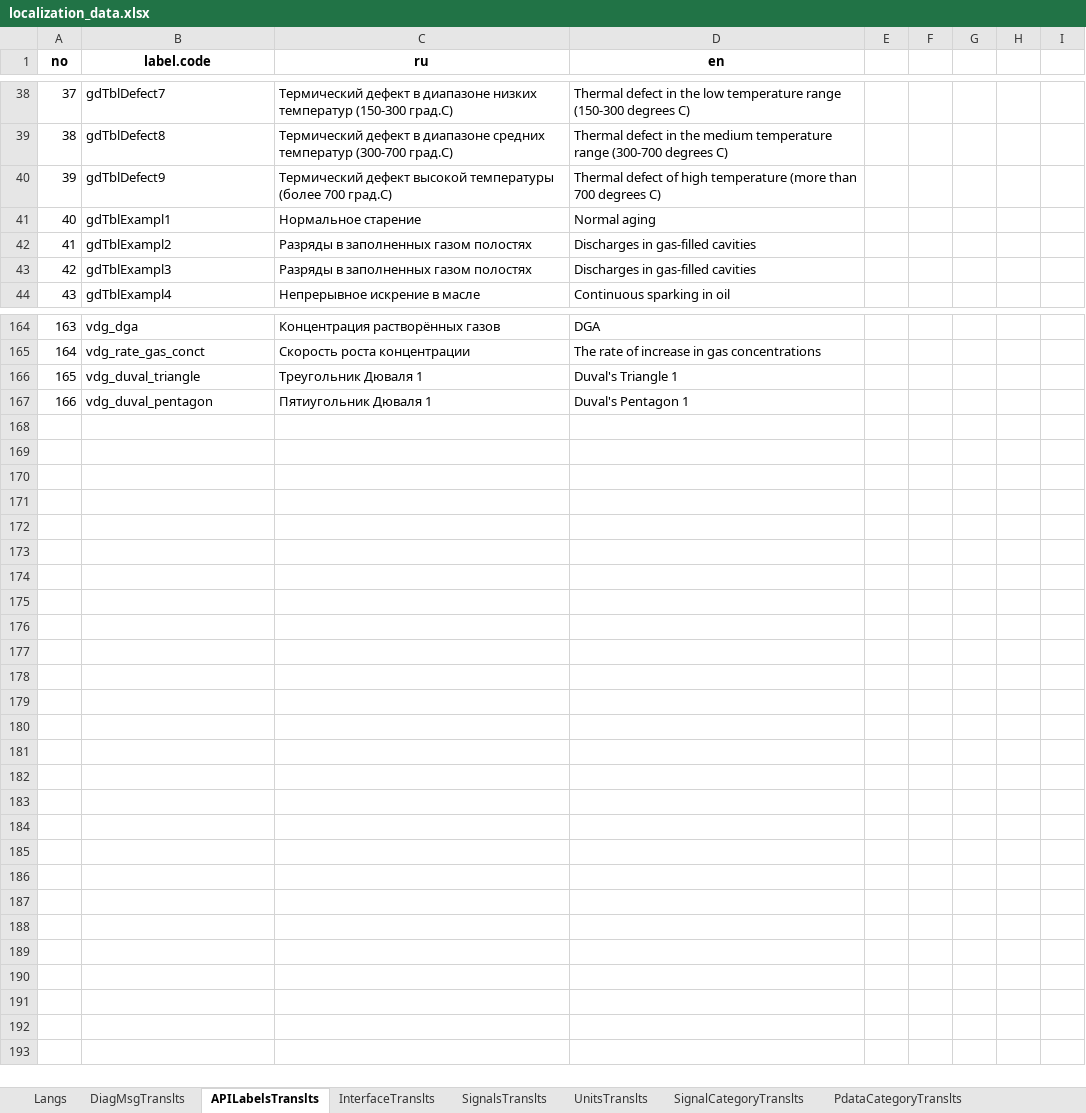
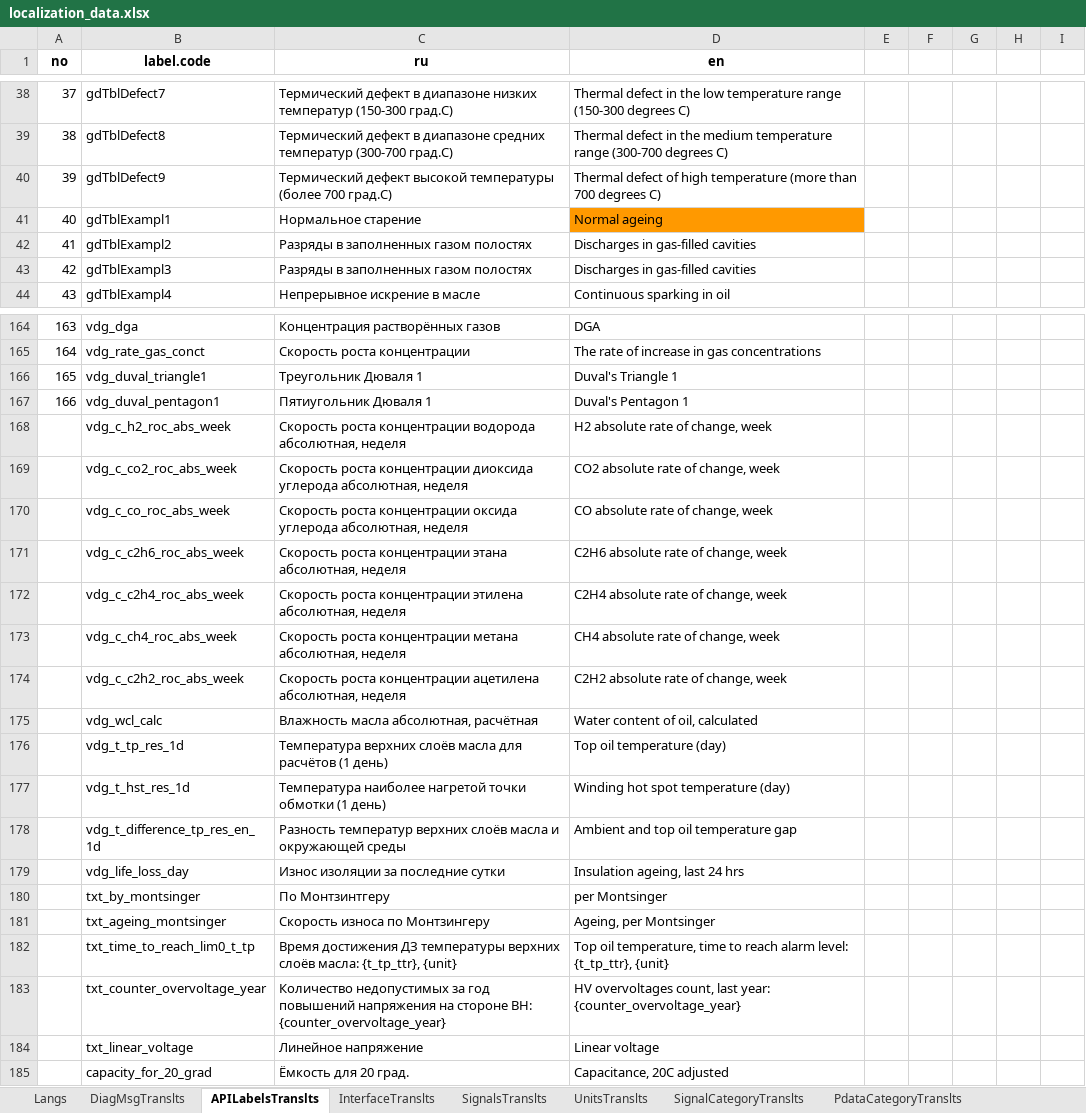
Before and after one commit to bo-energo/2410-17-site, an Excel workbook: main/localization/init_data/localization_data.xlsx, sheet APILabelsTranslts, drawn as a sheet; only a part is shown, gaps mark what is left out; values as stored, in another font and other column widths than the file's, no borders; charts and pictures not drawn; the diff covers the shown part only; the diff names each change by its address in the sheet, - before the commit and + after, or states it on an @@ line.

```diff
--- a/main/localization/init_data/localization_data.xlsx (sheet APILabelsTranslts)
+++ b/main/localization/init_data/localization_data.xlsx (sheet APILabelsTranslts)
-D41 (en): Normal aging
+D41 (en): Normal ageing
-D41 fill: none
+D41 fill: #FF9900
-B166 (label.code): vdg_duval_triangle
+B166 (label.code): vdg_duval_triangle1
-B167 (label.code): vdg_duval_pentagon
+B167 (label.code): vdg_duval_pentagon1
+row 168:  | vdg_c_h2_roc_abs_week | Скорость роста концентрации водорода абсолютная, неделя | H2 absolute rate of change, week
+row 169:  | vdg_c_co2_roc_abs_week | Скорость роста концентрации диоксида углерода абсолютная, неделя | CO2 absolute rate of change, week
+row 170:  | vdg_c_co_roc_abs_week | Скорость роста концентрации оксида углерода абсолютная, неделя | CO absolute rate of change, week
+row 171:  | vdg_c_c2h6_roc_abs_week | Скорость роста концентрации этана абсолютная, неделя | C2H6 absolute rate of change, week
+row 172:  | vdg_c_c2h4_roc_abs_week | Скорость роста концентрации этилена абсолютная, неделя | C2H4 absolute rate of change, week
+row 173:  | vdg_c_ch4_roc_abs_week | Скорость роста концентрации метана абсолютная, неделя | CH4 absolute rate of change, week
+row 174:  | vdg_c_c2h2_roc_abs_week | Скорость роста концентрации ацетилена абсолютная, неделя | C2H2 absolute rate of change, week
+row 175:  | vdg_wcl_calc | Влажность масла абсолютная, расчётная | Water content of oil, calculated
+row 176:  | vdg_t_tp_res_1d | Температура верхних слоёв масла для расчётов (1 день) | Top oil temperature (day)
+row 177:  | vdg_t_hst_res_1d | Температура наиболее нагретой точки обмотки (1 день) | Winding hot spot temperature (day)
+row 178:  | vdg_t_difference_tp_res_en_1d | Разность температур верхних слоёв масла и окружающей среды | Ambient and top oil temperature gap
+row 179:  | vdg_life_loss_day | Износ изоляции за последние сутки | Insulation ageing, last 24 hrs
+row 180:  | txt_by_montsinger | По Монтзинтгеру | per Montsinger
+row 181:  | txt_ageing_montsinger | Скорость износа по Монтзингеру | Ageing, per Montsinger
+row 182:  | txt_time_to_reach_lim0_t_tp | Время достижения ДЗ температуры верхних слоёв масла: {t_tp_ttr}, {unit} | Top oil temperature, time to reach alarm level: {t_tp_ttr}, {unit}
+row 183:  | txt_counter_overvoltage_year | Количество недопустимых за год повышений напряжения на стороне ВН: {counter_overvoltage_year} | HV overvoltages count, last year: {counter_overvoltage_year}
+row 184:  | txt_linear_voltage | Линейное напряжение | Linear voltage
+row 185:  | сapacity_for_20_grad | Ёмкость для 20 град. | Capacitance, 20C adjusted
```
Also changed, not shown: 1 edited cell and cell formats elsewhere in this sheet, sheet SignalsTranslts, sheet DiagMsgTranslts, sheet lists, sheet InterfaceTranslts, sheet Langs, sheet UnitsTranslts, charts or pictures.
